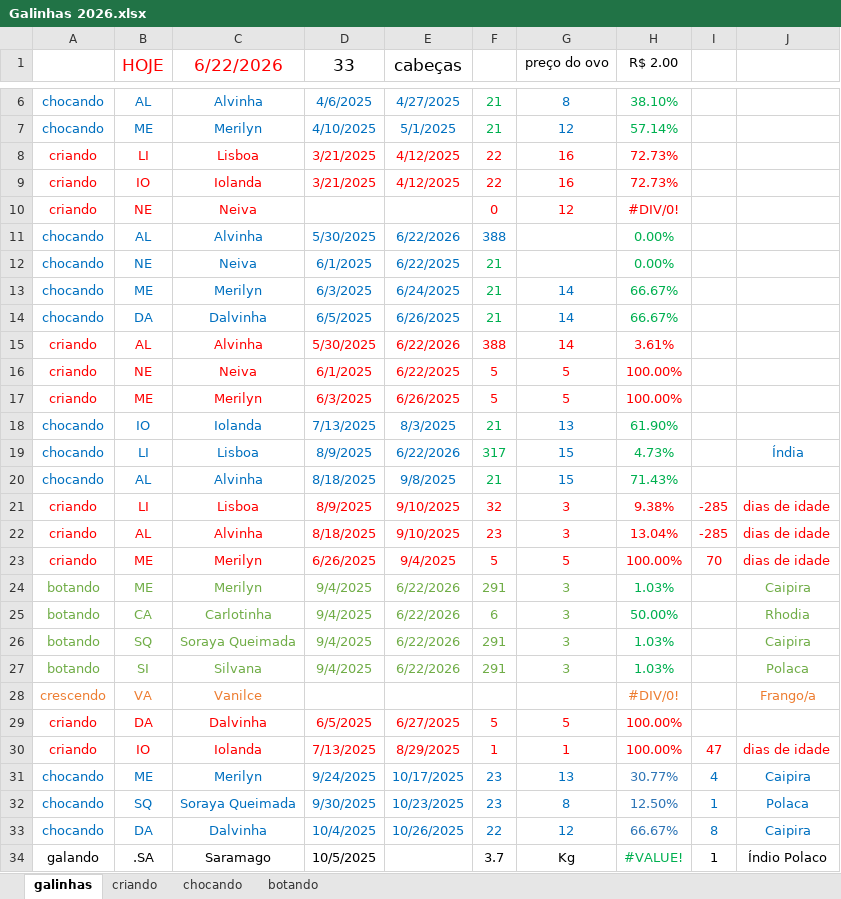
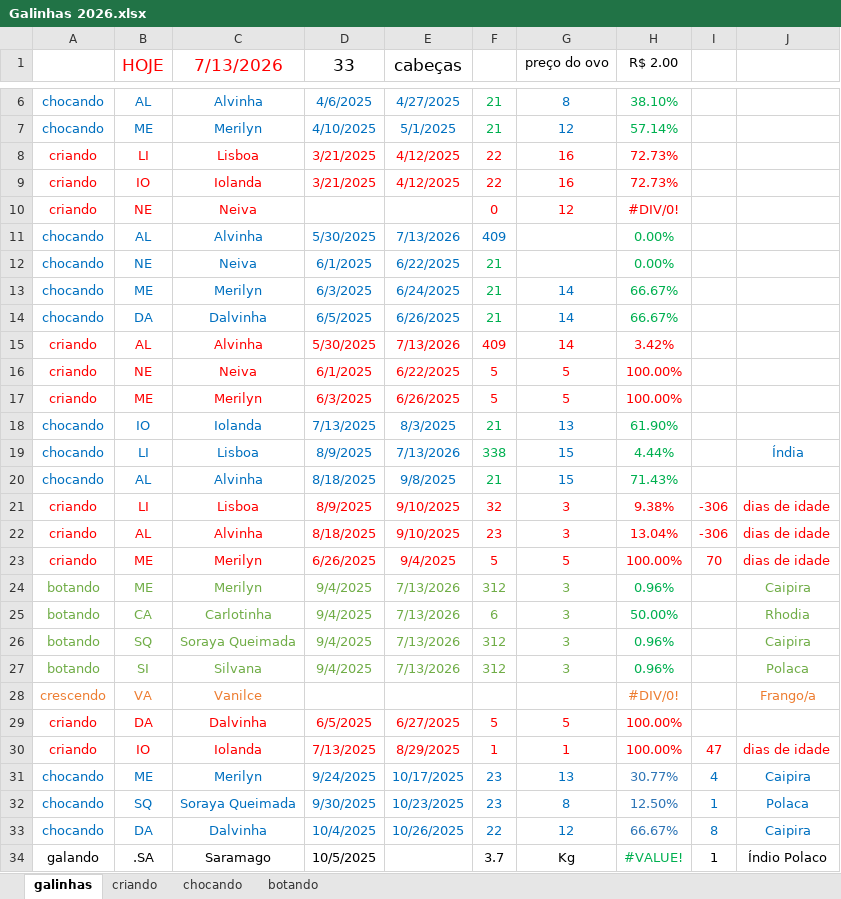
Before and after one commit to HumbertoEliaSoares01/BichosDeCasa, an Excel workbook: Galinhas/Galinhas 2026.xlsx, sheet galinhas, drawn as a sheet; only a part is shown, gaps mark what is left out; values as stored, in another font and other column widths than the file's, no borders; the diff covers the shown part only; the diff names each change by its address in the sheet, - before the commit and + after, or states it on an @@ line.

Commit message:
Update Galinhas 2026.xlsx

```diff
--- a/Galinhas/Galinhas 2026.xlsx (sheet galinhas)
+++ b/Galinhas/Galinhas 2026.xlsx (sheet galinhas)
-C1: 6/22/2026
+C1: 7/13/2026
-E11 (cabeças): 6/22/2026
+E11 (cabeças): 7/13/2026
-F11: 388
+F11: 409
-E15 (cabeças): 6/22/2026
+E15 (cabeças): 7/13/2026
-F15: 388
+F15: 409
-H15 (R$ 2.00): 3.61%
+H15 (R$ 2.00): 3.42%
-E19 (cabeças): 6/22/2026
+E19 (cabeças): 7/13/2026
-F19: 317
+F19: 338
-H19 (R$ 2.00): 4.73%
+H19 (R$ 2.00): 4.44%
-I21:I22: -285
+I21:I22: -306
-E24:E27 (cabeças): 6/22/2026
+E24:E27 (cabeças): 7/13/2026
-F24: 291
+F24: 312
-H24 (R$ 2.00): 1.03%
+H24 (R$ 2.00): 0.96%
-F26:F27: 291
+F26:F27: 312
-H26:H27 (R$ 2.00): 1.03%
+H26:H27 (R$ 2.00): 0.96%
```
Also changed, not shown: 19 edited cells elsewhere in this sheet, sheet criando, sheet chocando, sheet botando.
